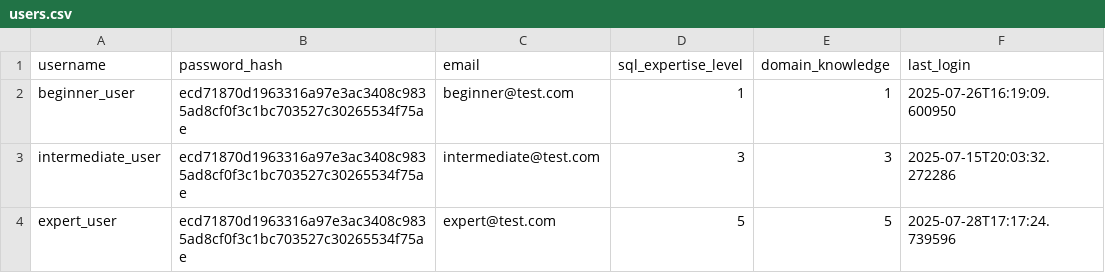
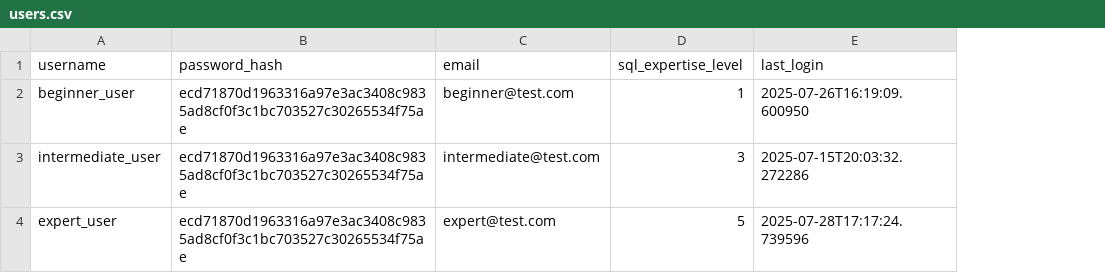
Before and after one commit to AmrTc/bachloreArbeit, a CSV file: data_assistant_project/new_data_assistant_project/data/user_profiles/users.csv, drawn as a sheet; the diff names each change by its address in the sheet, - before the commit and + after, or states it on an @@ line.

```diff
--- a/data_assistant_project/new_data_assistant_project/data/user_profiles/users.csv
+++ b/data_assistant_project/new_data_assistant_project/data/user_profiles/users.csv
-column E (domain_knowledge), rows 2-4: 1 | 3 | 5
```
Also changed, not shown: 15 other files.
